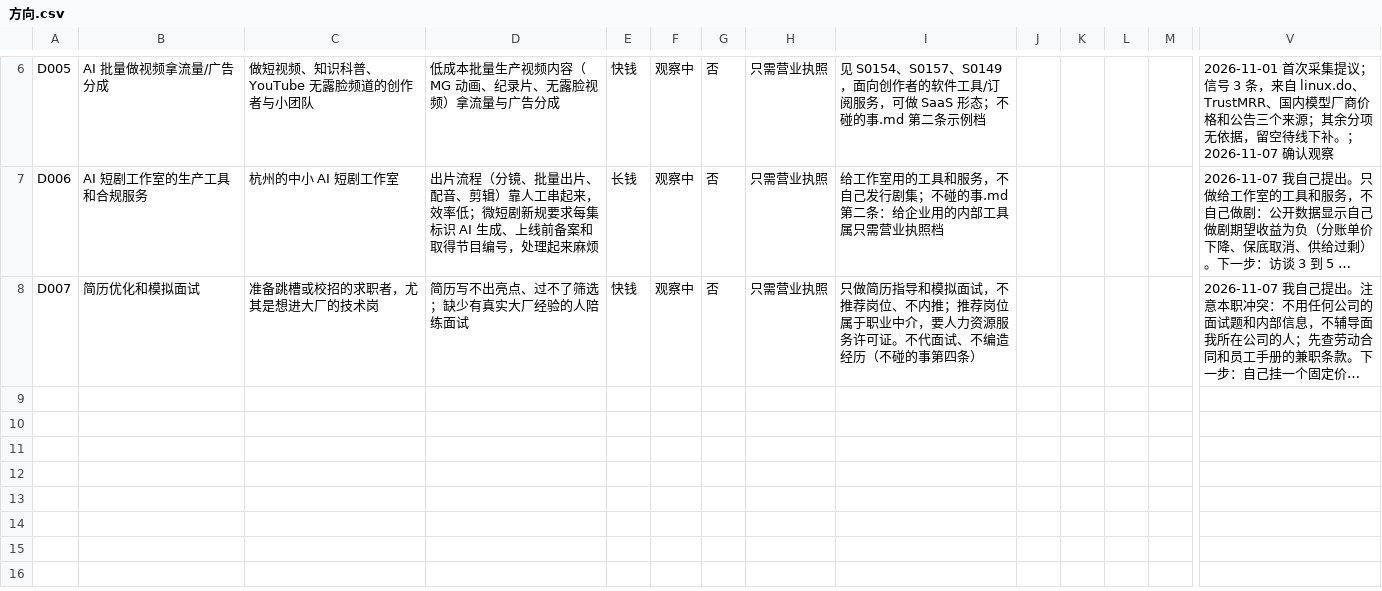
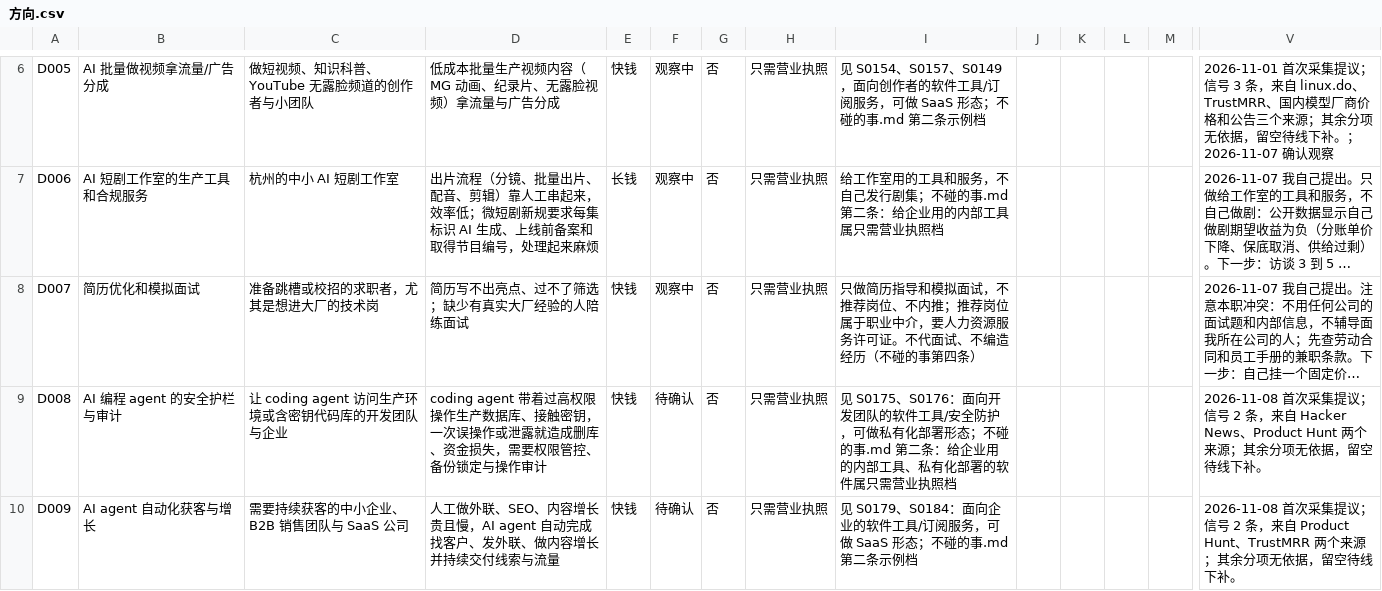
Before and after one commit to ApolloYvan/makingmoney, a CSV file: radar/数据/方向.csv, drawn as a sheet; only a part is shown, gaps mark what is left out; long unchanged cells end in …; rows hold the shown columns only; the diff names each change by its address in the sheet, - before the commit and + after, or states it on an @@ line.

```diff
--- a/radar/数据/方向.csv
+++ b/radar/数据/方向.csv
+row 9: D008 | AI 编程 agent 的安全护栏与审计 | 让 coding agent 访问生产环境或含密钥代码库的开发团队与企业 | coding agent 带着过高权限操作生产数据库、接触密钥，一次误操作或泄露就造成删库、资金损失，需要权限管控、备份锁定与操作审计 | 快钱 | 待确认 | 否 | 只需营业执照 | 见 S0175、S0176：面向开发团队的软件工具/安全防护，可做私有化部署形态；不碰的事.md 第二条：给企业用的内部工具、私有化部署的软件属只需营业执照档 |  |  |  |  | 2026-11-08 首次采集提议；信号 2 条，来自 Hacker News、Product Hunt 两个来源；其余分项无依据，留空待线下补。
+row 10: D009 | AI agent 自动化获客与增长 | 需要持续获客的中小企业、B2B 销售团队与 SaaS 公司 | 人工做外联、SEO、内容增长贵且慢，AI agent 自动完成找客户、发外联、做内容增长并持续交付线索与流量 | 快钱 | 待确认 | 否 | 只需营业执照 | 见 S0179、S0184：面向企业的软件工具/订阅服务，可做 SaaS 形态；不碰的事.md 第二条示例档 |  |  |  |  | 2026-11-08 首次采集提议；信号 2 条，来自 Product Hunt、TrustMRR 两个来源；其余分项无依据，留空待线下补。
```
Also changed, not shown: radar/数据/政策.csv, 4 other files.
